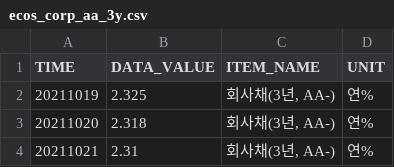
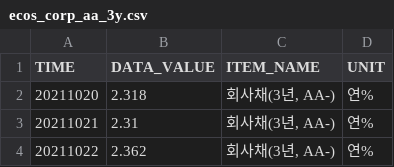
Before and after one commit to kihyunoh0317-dotcom/kho, a CSV file: ecos_corp_aa_3y.csv, drawn as a sheet; only a part is shown; the shorter side is filled out with more unchanged rows.

```diff
--- a/ecos_corp_aa_3y.csv
+++ b/ecos_corp_aa_3y.csv
@@ -1,3 +1,2 @@
 TIME,DATA_VALUE,ITEM_NAME,UNIT
-20211019,2.325,"회사채(3년, AA-)",연%
 20211020,2.318,"회사채(3년, AA-)",연%
```
Also changed, not shown: ecos_ktb_10y.csv, ecos_ktb_3y.csv, 7 other files.
